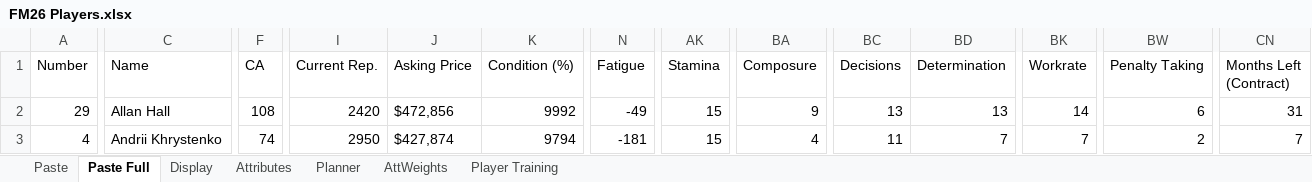
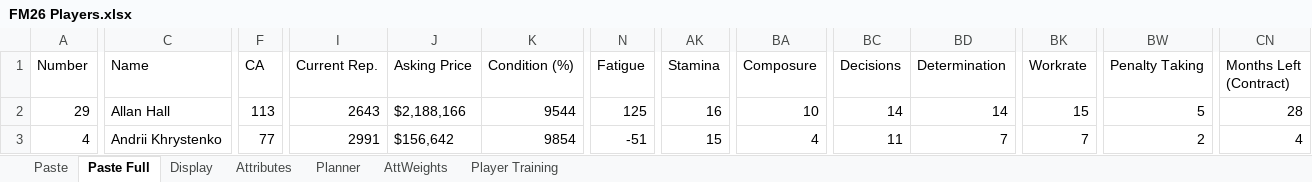
Before and after one commit to bikeracer4487/fm26-lineup-optimizer, an Excel workbook: FM26 Players.xlsx, sheet Paste Full, drawn as a sheet; only a part is shown, gaps mark what is left out; values as stored, in another font and other column widths than the file's, no borders; the diff covers the shown part only; the diff names each change by its address in the sheet, - before the commit and + after, or states it on an @@ line.

```diff
--- a/FM26 Players.xlsx (sheet Paste Full)
+++ b/FM26 Players.xlsx (sheet Paste Full)
-F2 (CA): 108
+F2 (CA): 113
-I2 (Current Rep.): 2420
+I2 (Current Rep.): 2643
-J2 (Asking Price): $472,856
+J2 (Asking Price): $2,188,166
-K2 (Condition (%)): 9992
+K2 (Condition (%)): 9544
-N2 (Fatigue): -49
+N2 (Fatigue): 125
-AK2 (Stamina): 15
+AK2 (Stamina): 16
-BA2 (Composure): 9
+BA2 (Composure): 10
-BC2 (Decisions): 13
+BC2 (Decisions): 14
-BD2 (Determination): 13
+BD2 (Determination): 14
-BK2 (Workrate): 14
+BK2 (Workrate): 15
-BW2 (Penalty Taking): 6
+BW2 (Penalty Taking): 5
-CN2 (Months Left (Contract)): 31
+CN2 (Months Left (Contract)): 28
-F3 (CA): 74
+F3 (CA): 77
-I3 (Current Rep.): 2950
+I3 (Current Rep.): 2991
-J3 (Asking Price): $427,874
+J3 (Asking Price): $156,642
-K3 (Condition (%)): 9794
+K3 (Condition (%)): 9854
-N3 (Fatigue): -181
+N3 (Fatigue): -51
-CN3 (Months Left (Contract)): 7
+CN3 (Months Left (Contract)): 4
```
Also changed, not shown: 3 added rows, 3 removed rows and 793 edited cells elsewhere in this sheet, 18 other files.
